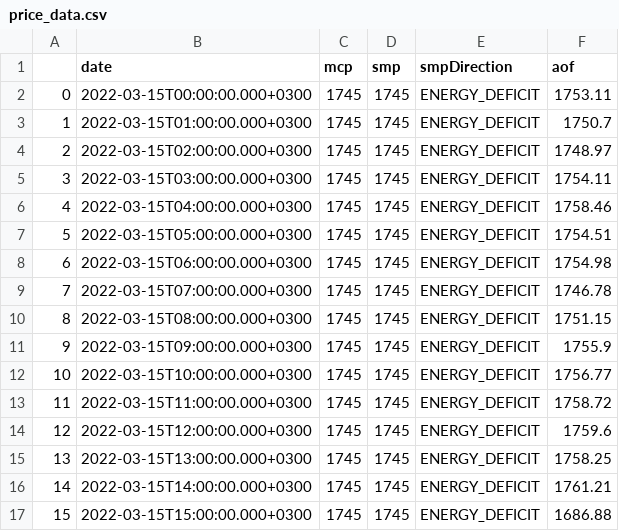
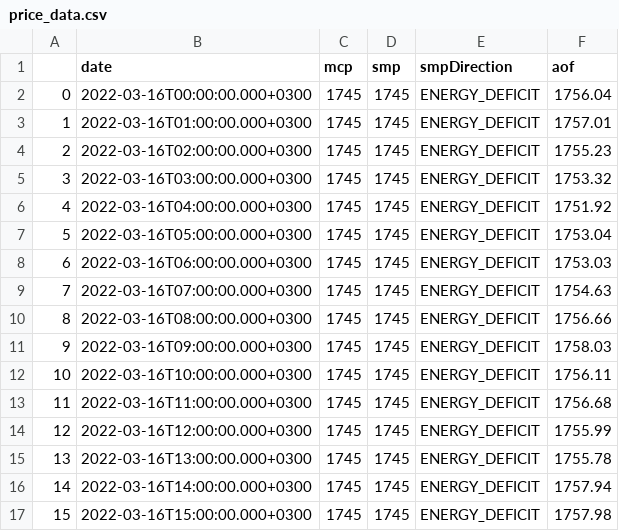
Before and after one commit to berkorbay/intraday, a CSV file: inst/market-data/price_data.csv, drawn as a sheet; only a part is shown; the diff covers the shown part only.

```diff
--- a/inst/market-data/price_data.csv
+++ b/inst/market-data/price_data.csv
@@ -1,17 +1,17 @@
 ,date,mcp,smp,smpDirection,aof
-0,2022-03-15T00:00:00.000+0300,1745,1745,ENERGY_DEFICIT,1753.11
-1,2022-03-15T01:00:00.000+0300,1745,1745,ENERGY_DEFICIT,1750.7
-2,2022-03-15T02:00:00.000+0300,1745,1745,ENERGY_DEFICIT,1748.97
-3,2022-03-15T03:00:00.000+0300,1745,1745,ENERGY_DEFICIT,1754.11
-4,2022-03-15T04:00:00.000+0300,1745,1745,ENERGY_DEFICIT,1758.46
-5,2022-03-15T05:00:00.000+0300,1745,1745,ENERGY_DEFICIT,1754.51
-6,2022-03-15T06:00:00.000+0300,1745,1745,ENERGY_DEFICIT,1754.98
-7,2022-03-15T07:00:00.000+0300,1745,1745,ENERGY_DEFICIT,1746.78
-8,2022-03-15T08:00:00.000+0300,1745,1745,ENERGY_DEFICIT,1751.15
-9,2022-03-15T09:00:00.000+0300,1745,1745,ENERGY_DEFICIT,1755.9
-10,2022-03-15T10:00:00.000+0300,1745,1745,ENERGY_DEFICIT,1756.77
-11,2022-03-15T11:00:00.000+0300,1745,1745,ENERGY_DEFICIT,1758.72
-12,2022-03-15T12:00:00.000+0300,1745,1745,ENERGY_DEFICIT,1759.6
-13,2022-03-15T13:00:00.000+0300,1745,1745,ENERGY_DEFICIT,1758.25
-14,2022-03-15T14:00:00.000+0300,1745,1745,ENERGY_DEFICIT,1761.21
-15,2022-03-15T15:00:00.000+0300,1745,1745,ENERGY_DEFICIT,1686.88
+0,2022-03-16T00:00:00.000+0300,1745,1745,ENERGY_DEFICIT,1756.04
+1,2022-03-16T01:00:00.000+0300,1745,1745,ENERGY_DEFICIT,1757.01
+2,2022-03-16T02:00:00.000+0300,1745,1745,ENERGY_DEFICIT,1755.23
+3,2022-03-16T03:00:00.000+0300,1745,1745,ENERGY_DEFICIT,1753.32
+4,2022-03-16T04:00:00.000+0300,1745,1745,ENERGY_DEFICIT,1751.92
+5,2022-03-16T05:00:00.000+0300,1745,1745,ENERGY_DEFICIT,1753.04
+6,2022-03-16T06:00:00.000+0300,1745,1745,ENERGY_DEFICIT,1753.03
+7,2022-03-16T07:00:00.000+0300,1745,1745,ENERGY_DEFICIT,1754.63
+8,2022-03-16T08:00:00.000+0300,1745,1745,ENERGY_DEFICIT,1756.66
+9,2022-03-16T09:00:00.000+0300,1745,1745,ENERGY_DEFICIT,1758.03
+10,2022-03-16T10:00:00.000+0300,1745,1745,ENERGY_DEFICIT,1756.11
+11,2022-03-16T11:00:00.000+0300,1745,1745,ENERGY_DEFICIT,1756.68
+12,2022-03-16T12:00:00.000+0300,1745,1745,ENERGY_DEFICIT,1755.99
+13,2022-03-16T13:00:00.000+0300,1745,1745,ENERGY_DEFICIT,1755.78
+14,2022-03-16T14:00:00.000+0300,1745,1745,ENERGY_DEFICIT,1757.94
+15,2022-03-16T15:00:00.000+0300,1745,1745,ENERGY_DEFICIT,1757.98
```
Also changed, not shown: 16 edited cells elsewhere in this file, inst/market-data/intraday_summary.csv, 2 other files.
